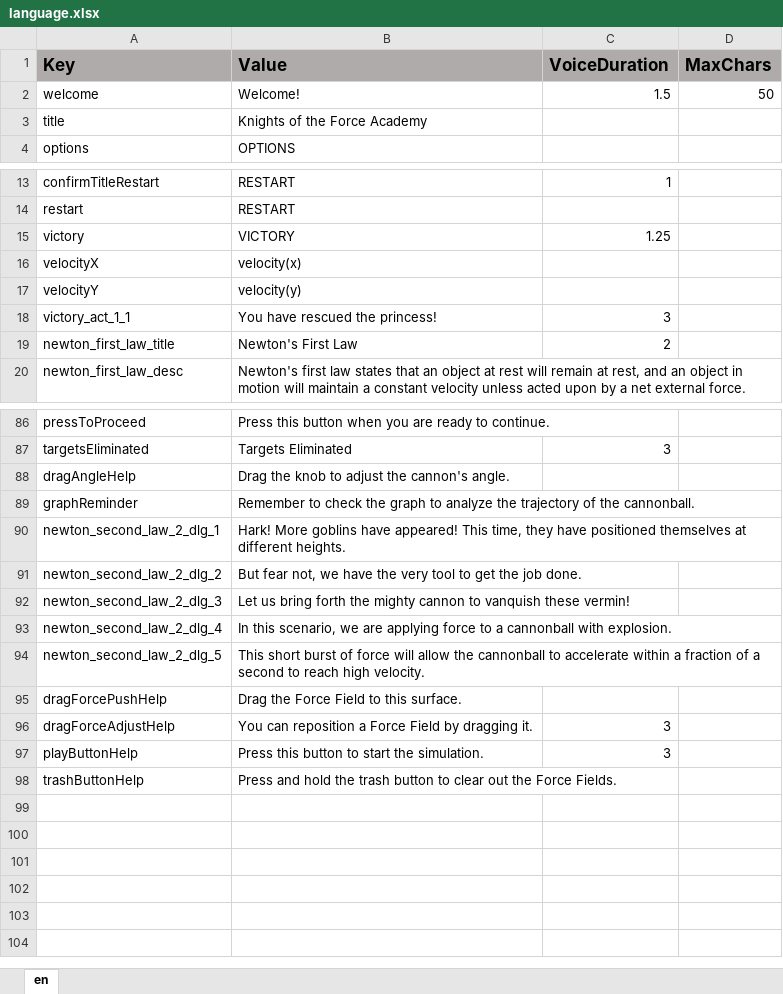
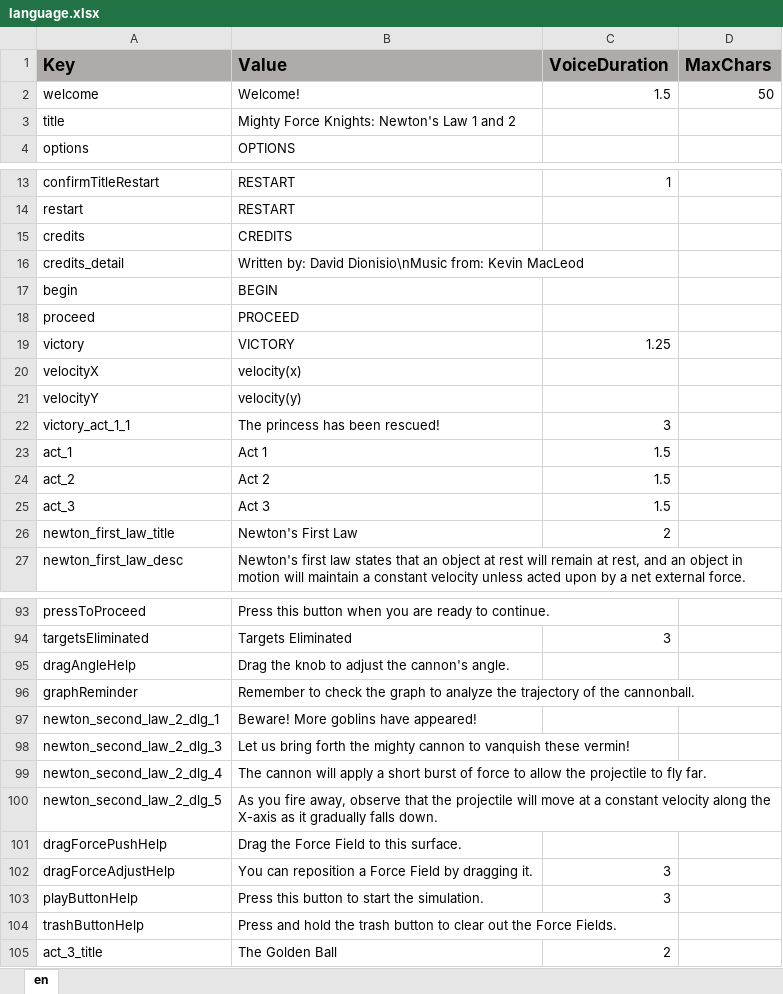
Before and after one commit to ddionisio/LL_PS2A2, an Excel workbook: Language/language.xlsx, sheet en, drawn as a sheet; only a part is shown, gaps mark what is left out; values as stored, in another font and other column widths than the file's, no borders; removed rows and columns are numbered as before the commit, all else as after; the diff names each change by its address in the sheet, - before the commit and + after, or states it on an @@ line.

```diff
--- a/Language/language.xlsx (sheet en)
+++ b/Language/language.xlsx (sheet en)
-B3 (Value): Knights of the Force Academy
+B3 (Value): Mighty Force Knights: Newton's Law 1 and 2
+row 15: credits | CREDITS
+row 16: credits_detail | Written by: David Dionisio\nMusic from: Kevin MacLeod
+row 17: begin | BEGIN
+row 18: proceed | PROCEED
-B22 (Value): You have rescued the princess!
+B22 (Value): The princess has been rescued!
+row 23: act_1 | Act 1 | 1.5
+row 24: act_2 | Act 2 | 1.5
+row 25: act_3 | Act 3 | 1.5
-B97 (Value): Hark! More goblins have appeared! This time, they have positioned themselves at different heights.
+B97 (Value): Beware! More goblins have appeared!
-row 91: newton_second_law_2_dlg_2 | But fear not, we have the very tool to get the job done.
-B99 (Value): In this scenario, we are applying force to a cannonball with explosion.
+B99 (Value): The cannon will apply a short burst of force to allow the projectile to fly far.
-B100 (Value): This short burst of force will allow the cannonball to accelerate within a fraction of a second to reach high velocity.
+B100 (Value): As you fire away, observe that the projectile will move at a constant velocity along the X-axis as it gradually falls down.
+row 105: act_3_title | The Golden Ball | 2
```
Also changed, not shown: 24 other files.
